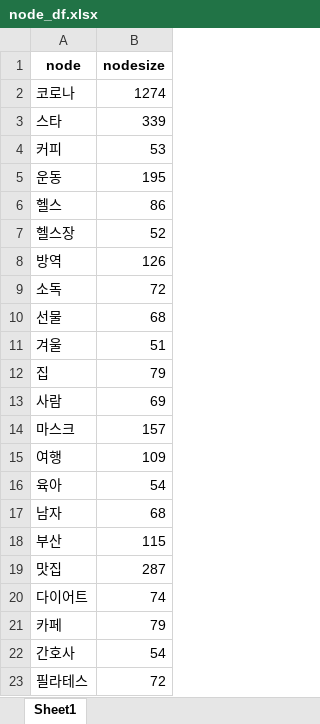
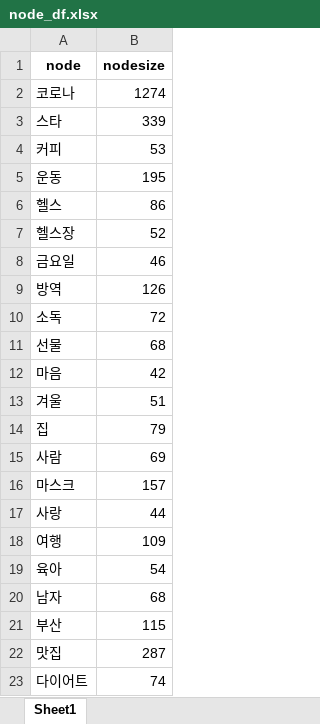
Before and after one commit to zoai-bot/BigData, an Excel workbook: data/node_df.xlsx, sheet Sheet1, drawn as a sheet; only a part is shown; the shorter side is filled out with more unchanged rows; values as stored, in another font and other column widths than the file's, no borders; the diff covers the shown part only; the diff names each change by its address in the sheet, - before the commit and + after, or states it on an @@ line.

```diff
--- a/data/node_df.xlsx (sheet Sheet1)
+++ b/data/node_df.xlsx (sheet Sheet1)
+row 8: 금요일 | 46
+row 12: 마음 | 42
+row 17: 사랑 | 44
```
Also changed, not shown: 19 added rows elsewhere in this sheet, data/network_df.xlsx, 2 other files.
